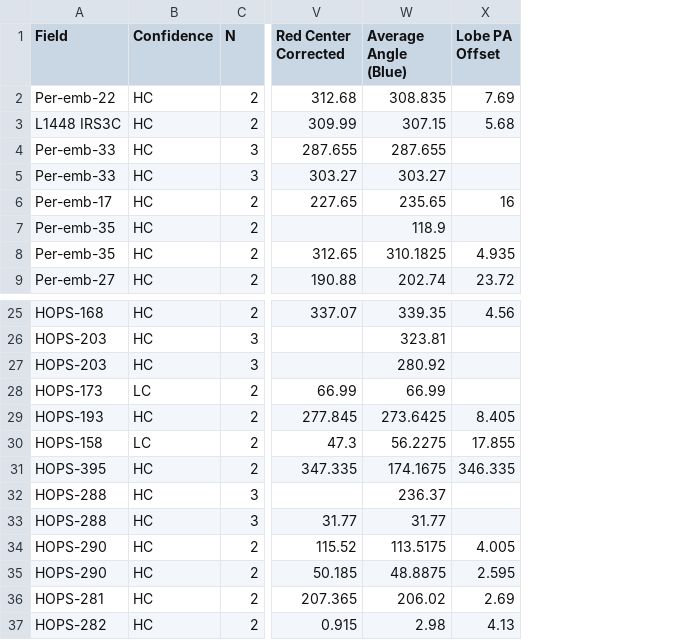
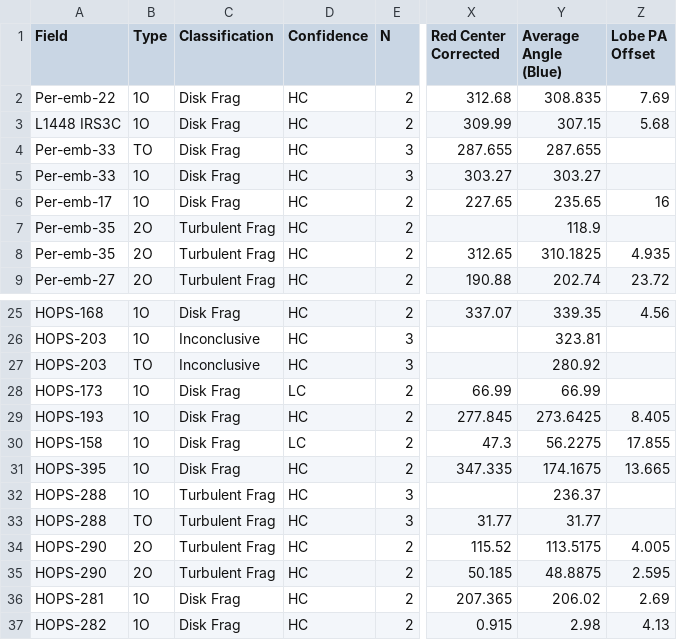
Before and after one commit to ryguy2k4/hops-research, a CSV file: data/input/notes.csv, drawn as a sheet; only a part is shown, gaps mark what is left out; addresses are those after the commit; the diff names each change by its address in the sheet, - before the commit and + after, or states it on an @@ line.

Commit message:
small data changes

```diff
--- a/data/input/notes.csv
+++ b/data/input/notes.csv
+column B (Type), rows 2-9: 1O | 1O | TO | 1O | 1O | 2O | 2O | 2O; rows 25-37: 1O | 1O | TO | 1O | 1O | 1O | 1O | 1O | TO | 2O | 2O | 1O | 1O
+column C (Classification), rows 2-9: Disk Frag | Disk Frag | Disk Frag | Disk Frag | Disk Frag | Turbulent Frag | Turbulent Frag | Turbulent Frag; rows 25-37: Disk Frag | Inconclusive | Inconclusive | Disk Frag | Disk Frag | Disk Frag | Disk Frag | Turbulent Frag | Turbulent Frag | Turbulent Frag | Turbulent Frag | Disk Frag | Disk Frag
-Z31 (Lobe PA Offset): 346.335
+Z31 (Lobe PA Offset): 13.665
```
Also changed, not shown: data/output/data_by_field.csv, data/output/data_by_outflow_full.csv, 6 other files.
